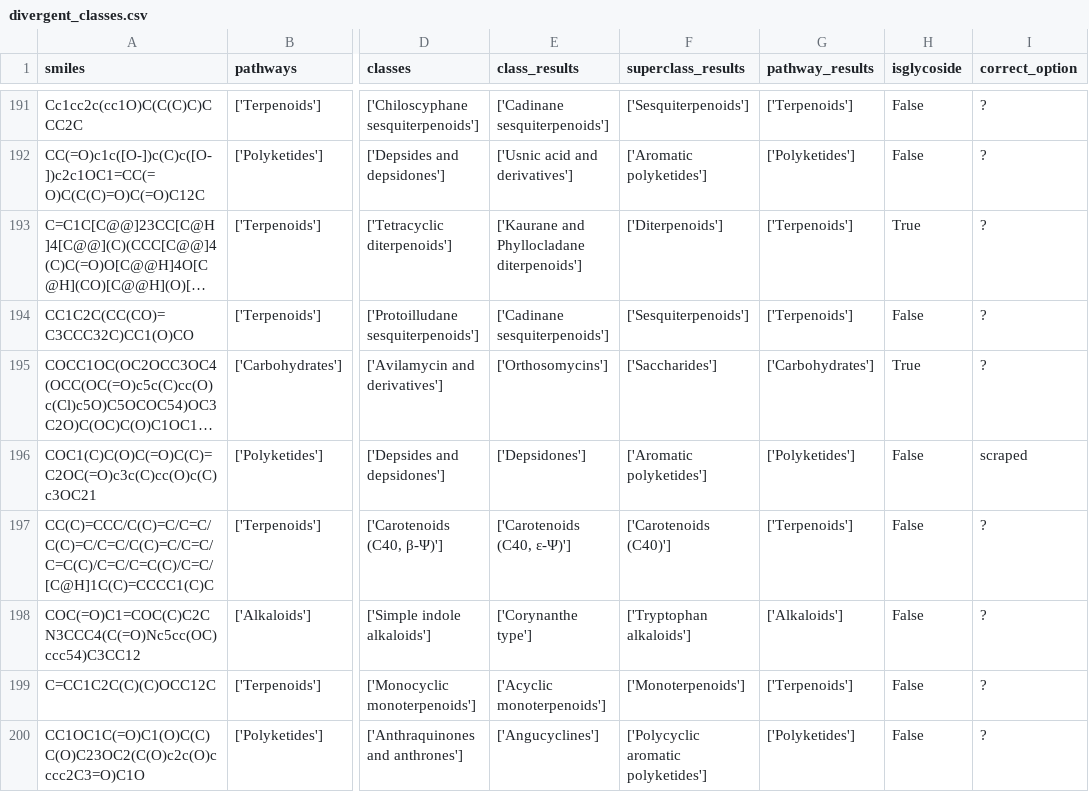
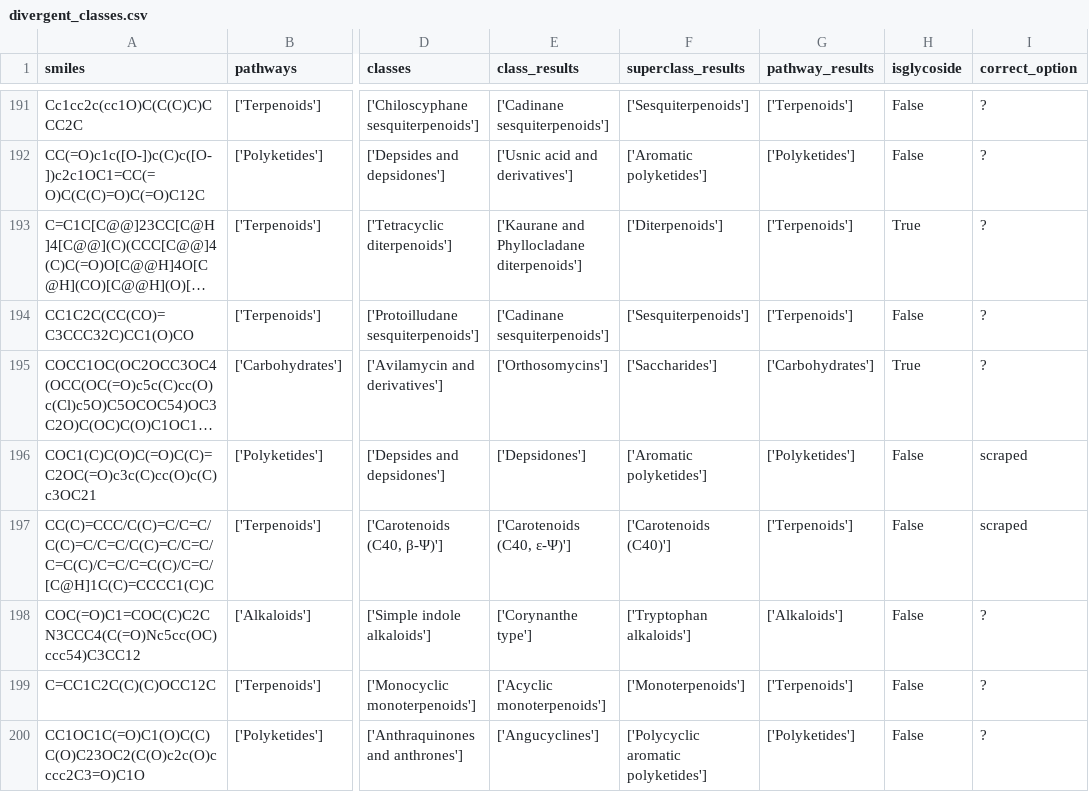
Before and after one commit to LucaCappelletti94/hammer, a CSV file: divergent_npc_entries/divergent_classes.csv, drawn as a sheet; only a part is shown, gaps mark what is left out; long unchanged cells end in …; the diff covers the shown part only; the diff names each change by its address in the sheet, - before the commit and + after, or states it on an @@ line.

```diff
--- a/divergent_npc_entries/divergent_classes.csv
+++ b/divergent_npc_entries/divergent_classes.csv
-I197 (correct_option): ?
+I197 (correct_option): scraped
```
Also changed, not shown: 29 edited cells elsewhere in this file, divergent_npc_entries/divergent_pathways.csv, divergent_npc_entries/divergent_superclasses.csv, 6 other files.
